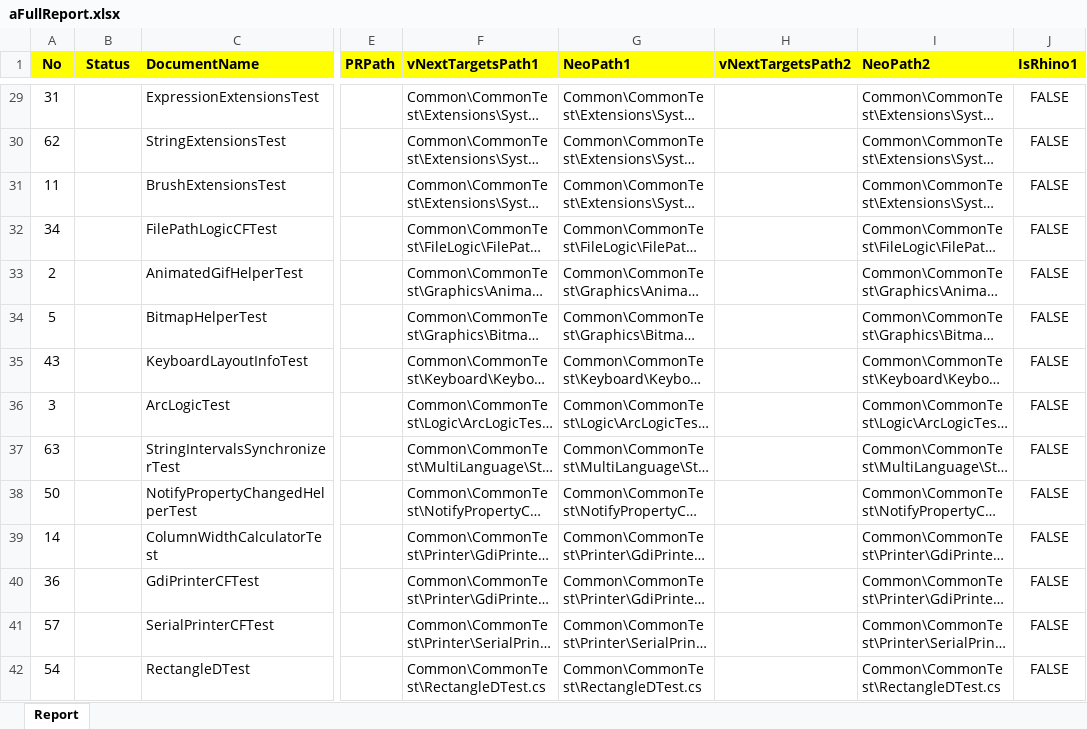
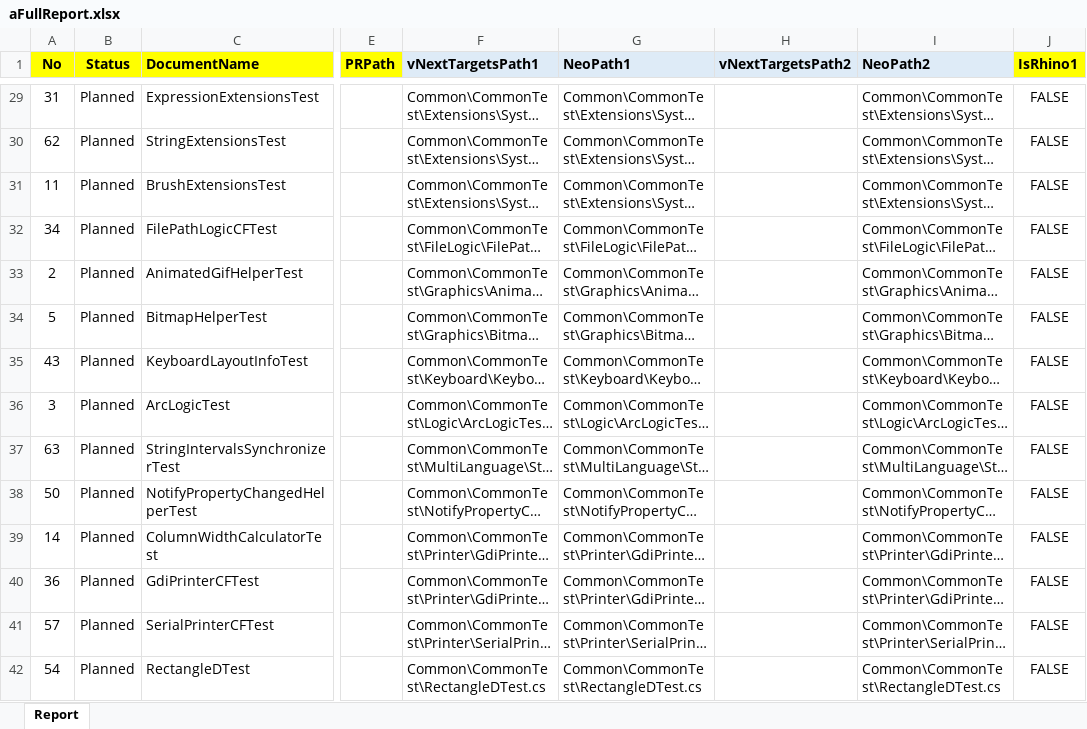
Before and after one commit to timo-pedersen/code-analyzer, an Excel workbook: aFullReport.xlsx, sheet Report, drawn as a sheet; only a part is shown, gaps mark what is left out; long unchanged cells end in …; values as stored, in another font and other column widths than the file's, no borders; conditional formats not drawn; the diff covers the shown part only; the diff names each change by its address in the sheet, - before the commit and + after, or states it on an @@ line.

Commit message:
Fixing stuff in the report

```diff
--- a/aFullReport.xlsx (sheet Report)
+++ b/aFullReport.xlsx (sheet Report)
-F1:I1 fill: #FFFF00
+F1:I1 fill: #DEEBF7
-B29:B42 (Status): (empty)
+B29:B42 (Status): Planned
```
Also changed, not shown: 56 edited cells elsewhere in this sheet.
